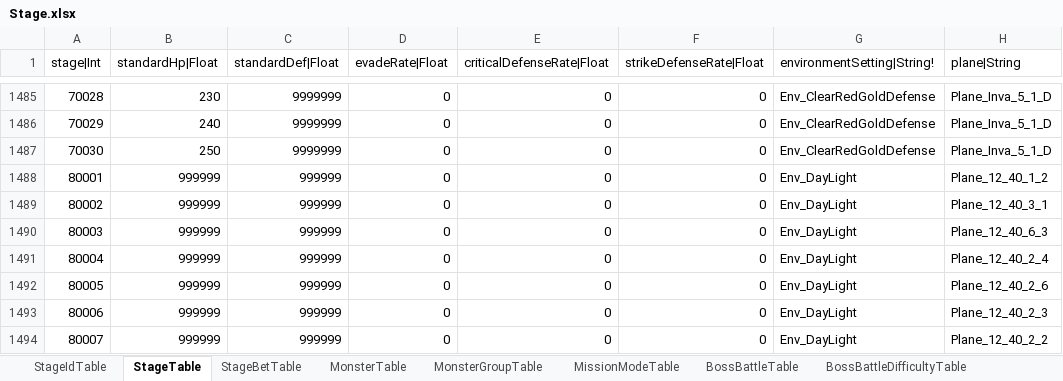
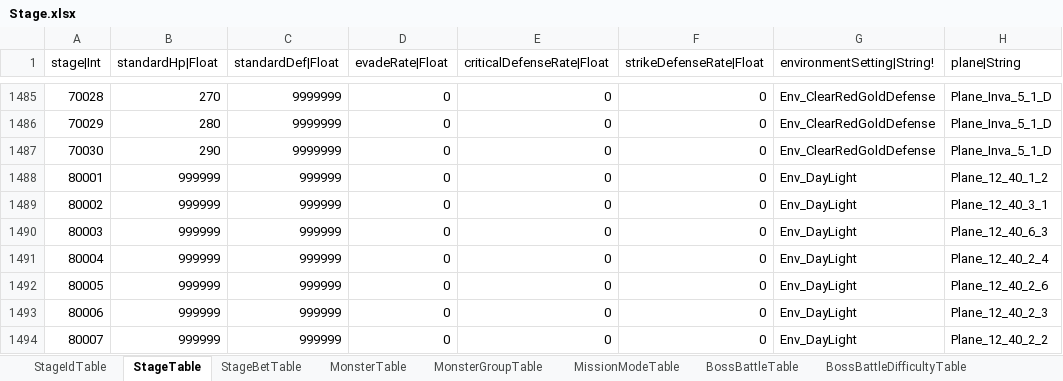
Before and after one commit to hayannal/ProjectNameless, an Excel workbook: Excel/Stage.xlsx, sheet StageTable, drawn as a sheet; only a part is shown, gaps mark what is left out; values as stored, in another font and other column widths than the file's, no borders; the diff covers the shown part only; the diff names each change by its address in the sheet, - before the commit and + after, or states it on an @@ line.

```diff
--- a/Excel/Stage.xlsx (sheet StageTable)
+++ b/Excel/Stage.xlsx (sheet StageTable)
-B1485 (standardHp|Float): 230
+B1485 (standardHp|Float): 270
-B1486 (standardHp|Float): 240
+B1486 (standardHp|Float): 280
-B1487 (standardHp|Float): 250
+B1487 (standardHp|Float): 290
```
Also changed, not shown: 27 edited cells elsewhere in this sheet, sheet MonsterTable, 3 other files.
